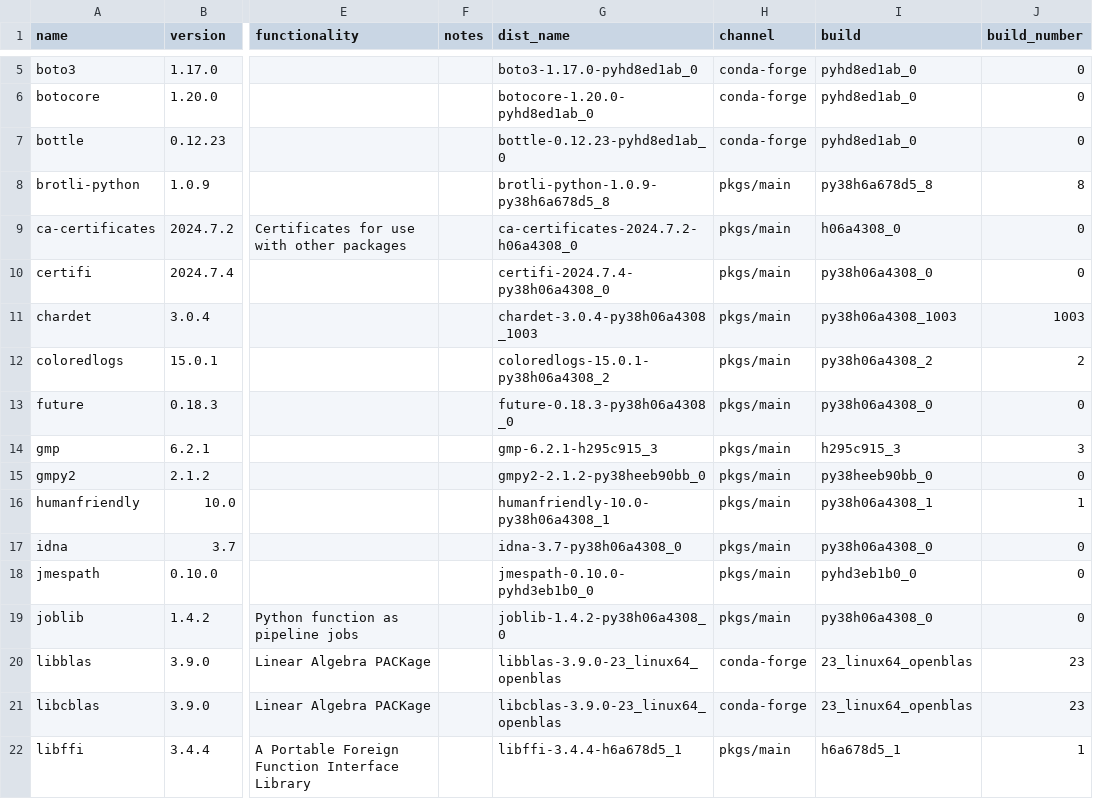
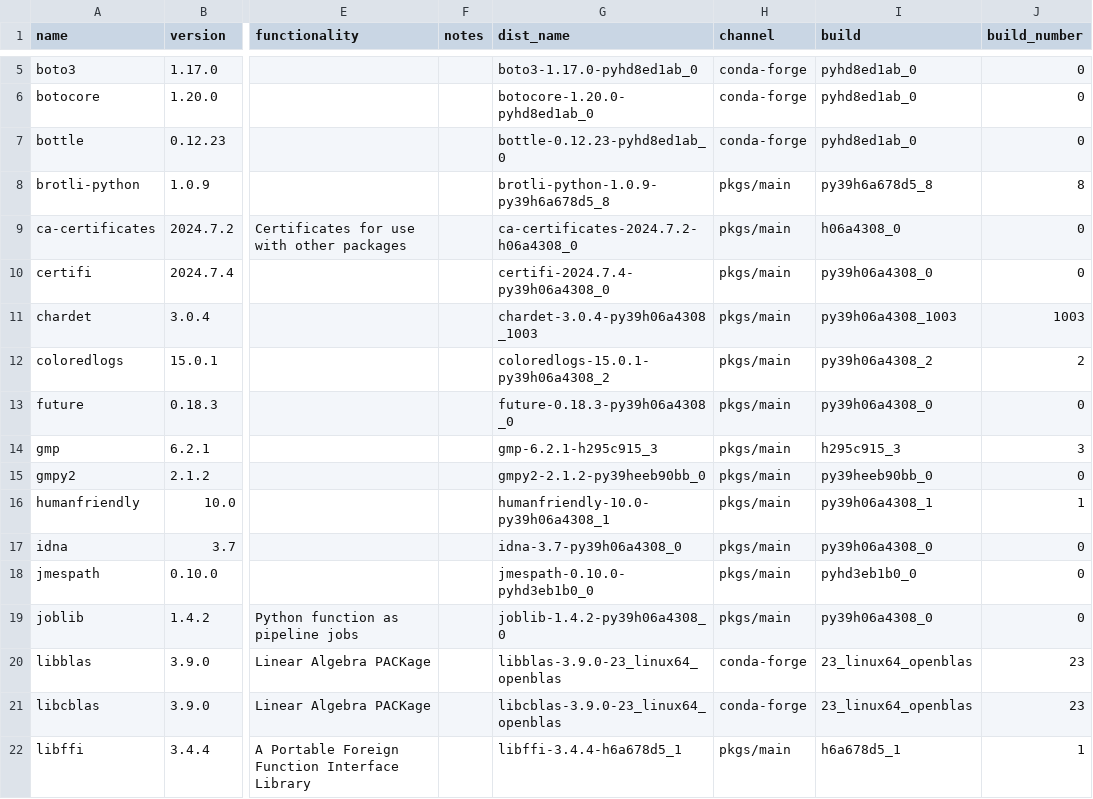
Before and after one commit to splunk/Splunk-python-for-scientific-computing, a CSV file: linux_x86_64/license_report.csv, drawn as a sheet; only a part is shown, gaps mark what is left out; the diff covers the shown part only; the diff names each change by its address in the sheet, - before the commit and + after, or states it on an @@ line.

```diff
--- a/linux_x86_64/license_report.csv
+++ b/linux_x86_64/license_report.csv
-G8 (dist_name): brotli-python-1.0.9-py38h6a678d5_8
+G8 (dist_name): brotli-python-1.0.9-py39h6a678d5_8
-I8 (build): py38h6a678d5_8
+I8 (build): py39h6a678d5_8
-G10 (dist_name): certifi-2024.7.4-py38h06a4308_0
+G10 (dist_name): certifi-2024.7.4-py39h06a4308_0
-I10 (build): py38h06a4308_0
+I10 (build): py39h06a4308_0
-G11 (dist_name): chardet-3.0.4-py38h06a4308_1003
+G11 (dist_name): chardet-3.0.4-py39h06a4308_1003
-I11 (build): py38h06a4308_1003
+I11 (build): py39h06a4308_1003
-G12 (dist_name): coloredlogs-15.0.1-py38h06a4308_2
+G12 (dist_name): coloredlogs-15.0.1-py39h06a4308_2
-I12 (build): py38h06a4308_2
+I12 (build): py39h06a4308_2
-G13 (dist_name): future-0.18.3-py38h06a4308_0
+G13 (dist_name): future-0.18.3-py39h06a4308_0
-I13 (build): py38h06a4308_0
+I13 (build): py39h06a4308_0
-G15 (dist_name): gmpy2-2.1.2-py38heeb90bb_0
+G15 (dist_name): gmpy2-2.1.2-py39heeb90bb_0
-I15 (build): py38heeb90bb_0
+I15 (build): py39heeb90bb_0
-G16 (dist_name): humanfriendly-10.0-py38h06a4308_1
+G16 (dist_name): humanfriendly-10.0-py39h06a4308_1
-I16 (build): py38h06a4308_1
+I16 (build): py39h06a4308_1
-G17 (dist_name): idna-3.7-py38h06a4308_0
+G17 (dist_name): idna-3.7-py39h06a4308_0
-I17 (build): py38h06a4308_0
+I17 (build): py39h06a4308_0
-G19 (dist_name): joblib-1.4.2-py38h06a4308_0
+G19 (dist_name): joblib-1.4.2-py39h06a4308_0
-I19 (build): py38h06a4308_0
+I19 (build): py39h06a4308_0
```
Also changed, not shown: 1 added row and 59 edited cells elsewhere in this file, 3 other files.
